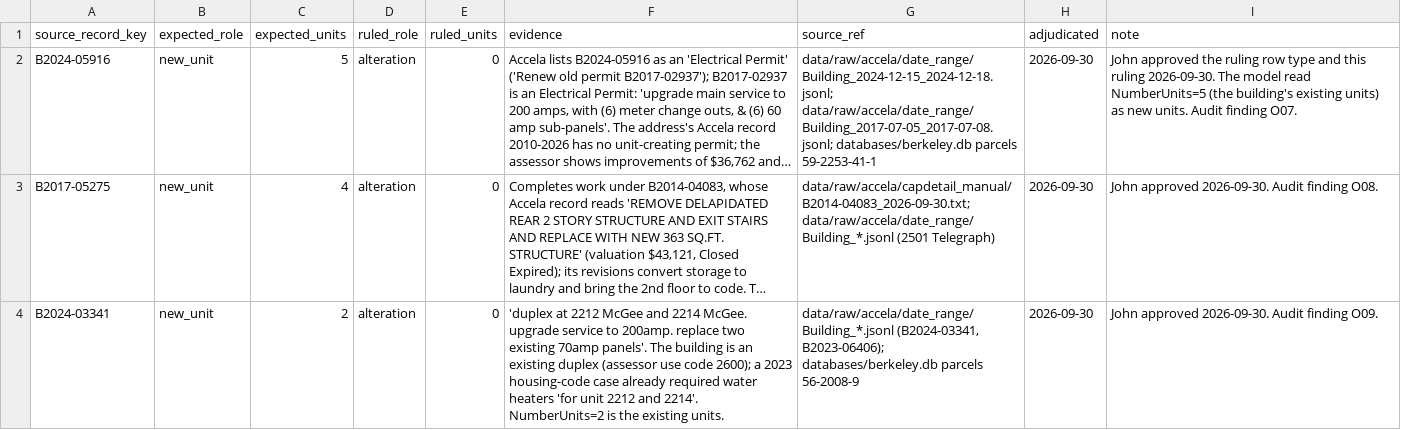
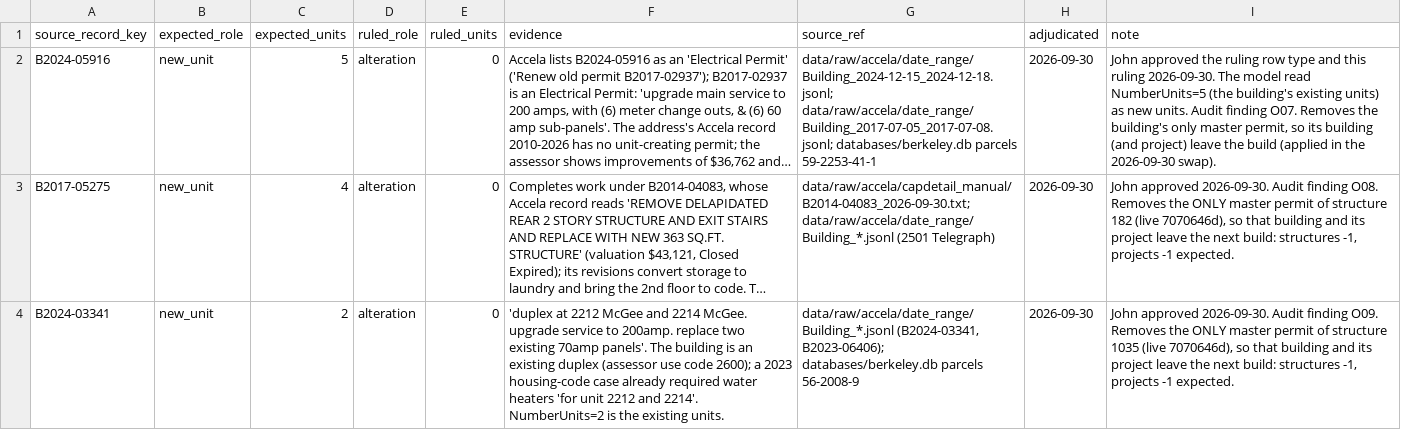
Before and after one commit to blockXblock/berkeley-housing-analysis, a CSV file: corrections/v4/reading_rulings.csv, drawn as a sheet; long unchanged cells end in …; the diff names each change by its address in the sheet, - before the commit and + after, or states it on an @@ line.

```diff
--- a/corrections/v4/reading_rulings.csv
+++ b/corrections/v4/reading_rulings.csv
-I2 (note): …finding O07.
+I2 (note): …finding O07. Removes the building's only master permit, so its building (and project) leave the build (applied in the 2026-09-30 swap).
-I3 (note): …finding O08.
+I3 (note): …finding O08. Removes the ONLY master permit of structure 182 (live 7070646d), so that building and its project leave the next build: structures -1, projects -1 expected.
-I4 (note): …finding O09.
+I4 (note): …finding O09. Removes the ONLY master permit of structure 1035 (live 7070646d), so that building and its project leave the next build: structures -1, projects -1 expected.
```
